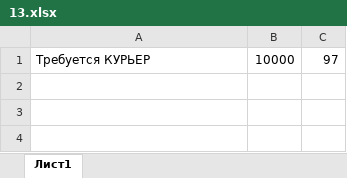
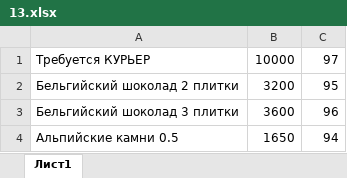
Before and after one commit to bat-py/zuy, an Excel workbook: products/13.xlsx, sheet Лист1, drawn as a sheet; values as stored, in another font and other column widths than the file's, no borders; the diff names each change by its address in the sheet, - before the commit and + after, or states it on an @@ line.

```diff
--- a/products/13.xlsx (sheet Лист1)
+++ b/products/13.xlsx (sheet Лист1)
+row 2: Бельгийский шоколад 2 плитки | 3200 | 95
+row 3: Бельгийский шоколад 3 плитки | 3600 | 96
+row 4: Альпийские камни 0.5 | 1650 | 94
```
Also changed, not shown: areas/1/160.xlsx, areas/1/161.xlsx, 20 other files.
